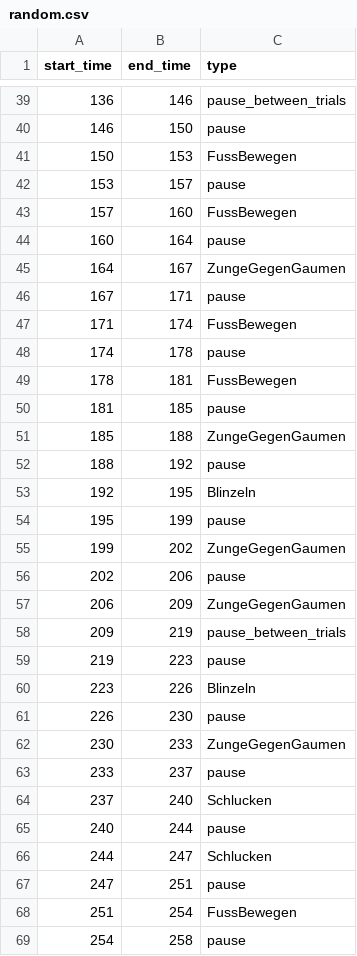
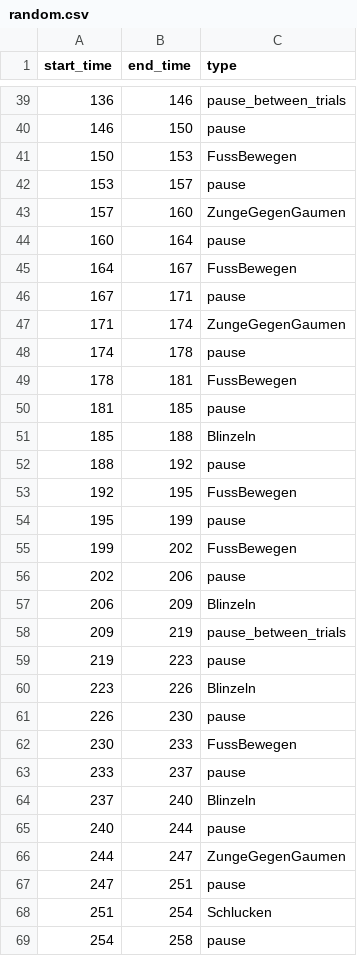
Before and after one commit to angelogro/scp_artifactreject, a CSV file: Stimulus_Files/random.csv, drawn as a sheet; only a part is shown, gaps mark what is left out; the diff covers the shown part only.

```diff
--- a/Stimulus_Files/random.csv
+++ b/Stimulus_Files/random.csv
@@ -42,7 +42,7 @@ start_time,end_time,type
 153,157,pause
-157,160,FussBewegen
+157,160,ZungeGegenGaumen
 160,164,pause
-164,167,ZungeGegenGaumen
+164,167,FussBewegen
 167,171,pause
-171,174,FussBewegen
+171,174,ZungeGegenGaumen
 174,178,pause
@@ -50,9 +50,9 @@ start_time,end_time,type
 181,185,pause
-185,188,ZungeGegenGaumen
+185,188,Blinzeln
 188,192,pause
-192,195,Blinzeln
+192,195,FussBewegen
 195,199,pause
-199,202,ZungeGegenGaumen
+199,202,FussBewegen
 202,206,pause
-206,209,ZungeGegenGaumen
+206,209,Blinzeln
 209,219,pause_between_trials
@@ -61,9 +61,9 @@ start_time,end_time,type
 226,230,pause
-230,233,ZungeGegenGaumen
+230,233,FussBewegen
 233,237,pause
-237,240,Schlucken
+237,240,Blinzeln
 240,244,pause
-244,247,Schlucken
+244,247,ZungeGegenGaumen
 247,251,pause
-251,254,FussBewegen
+251,254,Schlucken
 254,258,pause
```
Also changed, not shown: 19 edited cells elsewhere in this file, 2 other files.
